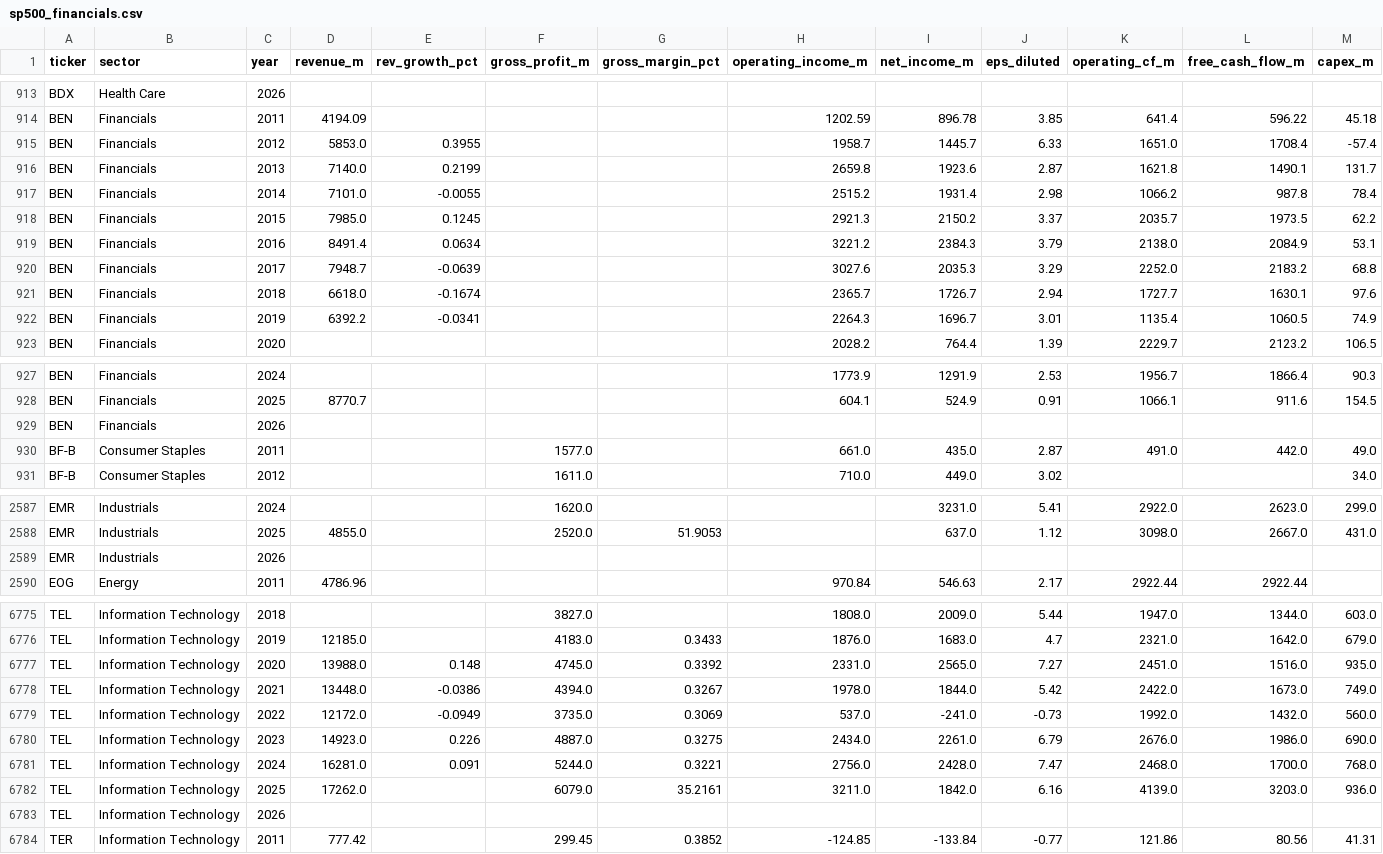
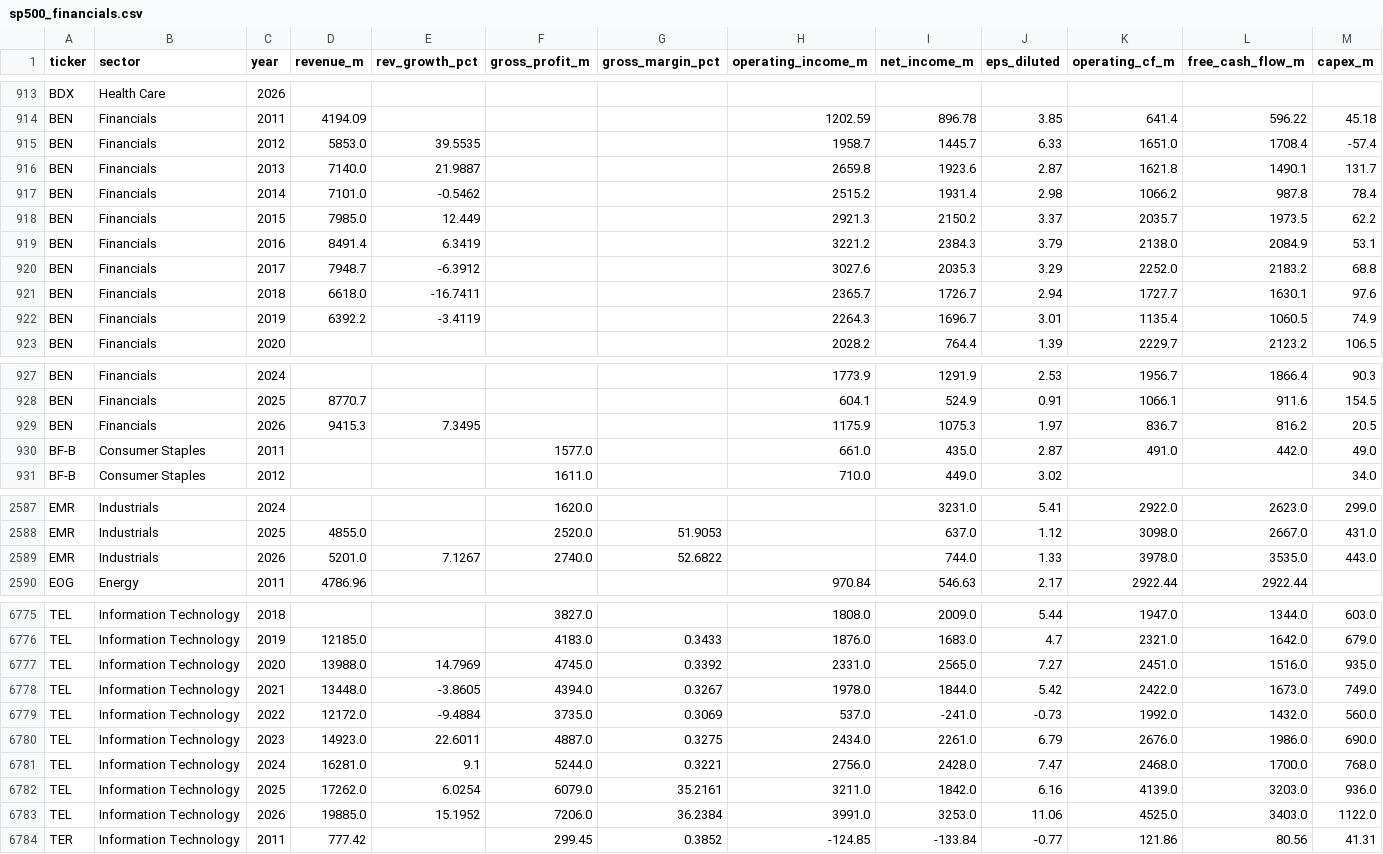
Before and after one commit to gregorybennett-a11y/S-P-Portfolio, a CSV file: data/sp500_financials.csv, drawn as a sheet; only a part is shown, gaps mark what is left out; removed rows and columns are numbered as before the commit, all else as after; rows hold the shown columns only; the diff names each change by its address in the sheet, - before the commit and + after, or states it on an @@ line.

```diff
--- a/data/sp500_financials.csv
+++ b/data/sp500_financials.csv
-E915 (rev_growth_pct): 0.3955
+E915 (rev_growth_pct): 39.5535
-E916 (rev_growth_pct): 0.2199
+E916 (rev_growth_pct): 21.9887
-E917 (rev_growth_pct): -0.0055
+E917 (rev_growth_pct): -0.5462
-E918 (rev_growth_pct): 0.1245
+E918 (rev_growth_pct): 12.449
-E919 (rev_growth_pct): 0.0634
+E919 (rev_growth_pct): 6.3419
-E920 (rev_growth_pct): -0.0639
+E920 (rev_growth_pct): -6.3912
-E921 (rev_growth_pct): -0.1674
+E921 (rev_growth_pct): -16.7411
-E922 (rev_growth_pct): -0.0341
+E922 (rev_growth_pct): -3.4119
-row 929: BEN | Financials | 2026
+row 929: BEN | Financials | 2026 | 9415.3 | 7.3495 |  |  | 1175.9 | 1075.3 | 1.97 | 836.7 | 816.2 | 20.5
-row 2589: EMR | Industrials | 2026
+row 2589: EMR | Industrials | 2026 | 5201.0 | 7.1267 | 2740.0 | 52.6822 |  | 744.0 | 1.33 | 3978.0 | 3535.0 | 443.0
-E6777 (rev_growth_pct): 0.148
+E6777 (rev_growth_pct): 14.7969
-E6778 (rev_growth_pct): -0.0386
+E6778 (rev_growth_pct): -3.8605
-E6779 (rev_growth_pct): -0.0949
+E6779 (rev_growth_pct): -9.4884
-E6780 (rev_growth_pct): 0.226
+E6780 (rev_growth_pct): 22.6011
-E6781 (rev_growth_pct): 0.091
+E6781 (rev_growth_pct): 9.1
-E6782 (rev_growth_pct): (empty)
+E6782 (rev_growth_pct): 6.0254
-row 6783: TEL | Information Technology | 2026
+row 6783: TEL | Information Technology | 2026 | 19885.0 | 15.1952 | 7206.0 | 36.2384 | 3991.0 | 3253.0 | 11.06 | 4525.0 | 3403.0 | 1122.0
```
Also changed, not shown: 1 other file.
